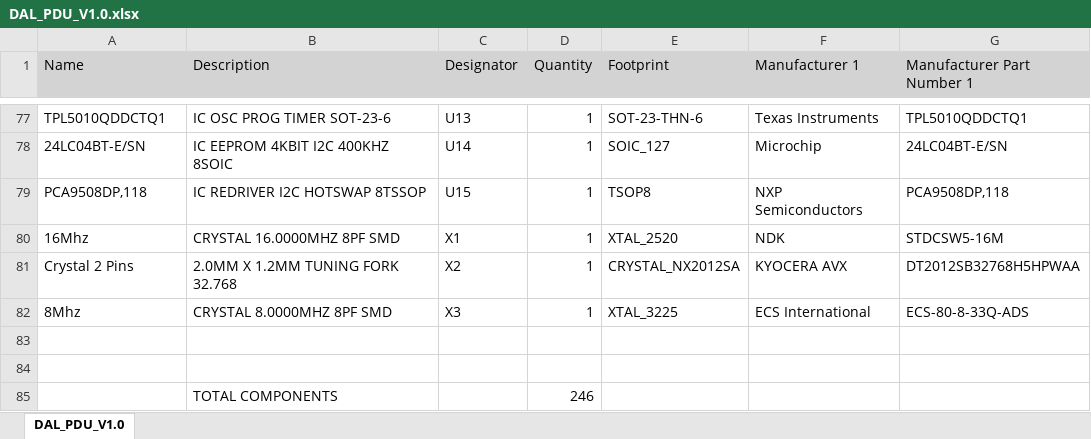
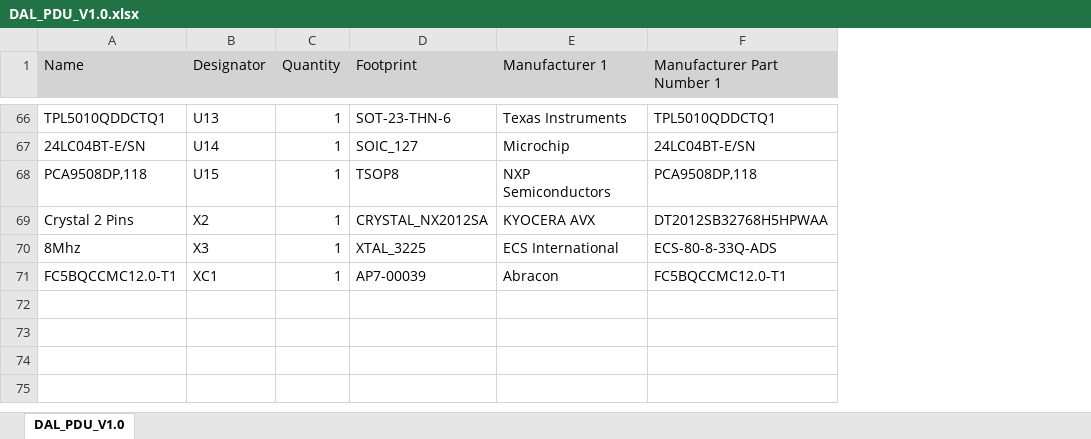
Before and after one commit to baobuibk/SpaceLiinTech_BEE_DAL_PDU_HW_V1.0, an Excel workbook: 03_BOM/DAL_PDU_V1.0.xlsx, sheet DAL_PDU_V1.0, drawn as a sheet; only a part is shown, gaps mark what is left out; values as stored, in another font and other column widths than the file's, no borders; removed rows and columns are numbered as before the commit, all else as after; the diff covers the shown part only; the diff names each change by its address in the sheet, - before the commit and + after, or states it on an @@ line.

```diff
--- a/03_BOM/DAL_PDU_V1.0.xlsx (sheet DAL_PDU_V1.0)
+++ b/03_BOM/DAL_PDU_V1.0.xlsx (sheet DAL_PDU_V1.0)
-column B (Description), rows 77-79: IC OSC PROG TIMER SOT-23-6 | IC EEPROM 4KBIT I2C 400KHZ 8SOIC | IC REDRIVER I2C HOTSWAP 8TSSOP; rows 81-82: 2.0MM X 1.2MM TUNING FORK 32.768 | CRYSTAL 8.0000MHZ 8PF SMD
-row 80: 16Mhz | CRYSTAL 16.0000MHZ 8PF SMD | X1 | 1 | XTAL_2520 | NDK | STDCSW5-16M
-row 71: (empty)
+row 71: FC5BQCCMC12.0-T1 | XC1 | 1 | AP7-00039 | Abracon | FC5BQCCMC12.0-T1
-row 84: (empty)
-row 85:  | TOTAL COMPONENTS |  | 246
```
Also changed, not shown: 13 added rows, 24 removed rows and 48 edited cells elsewhere in this sheet, 4 other files.
